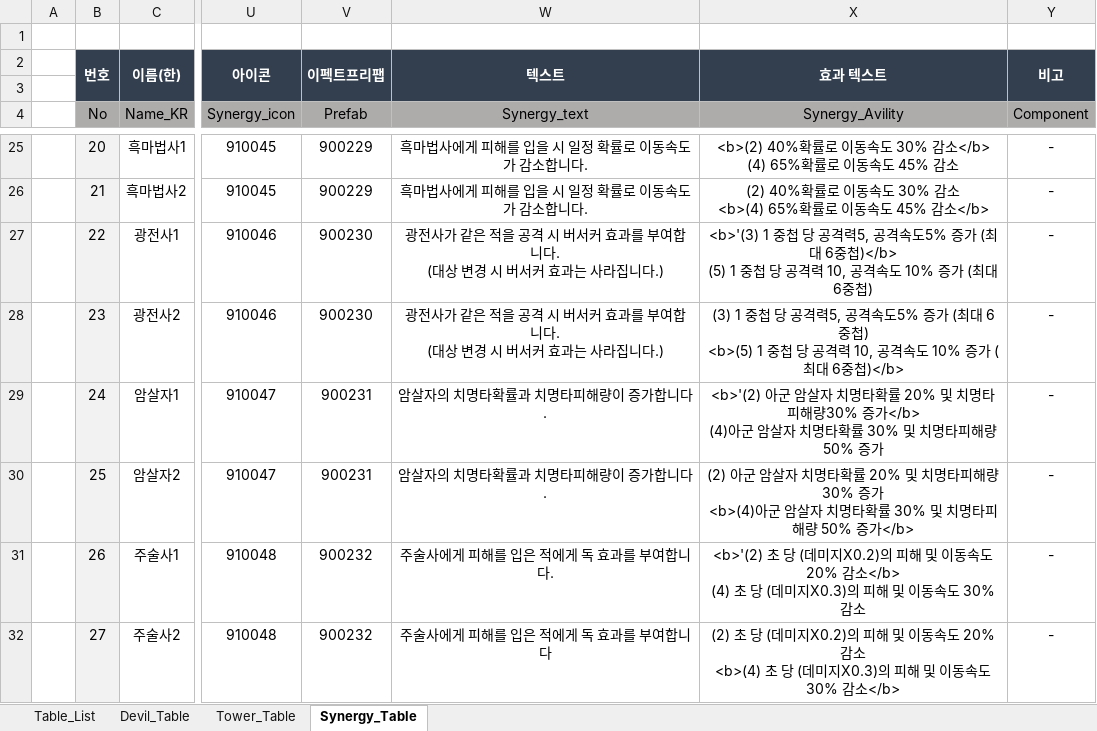
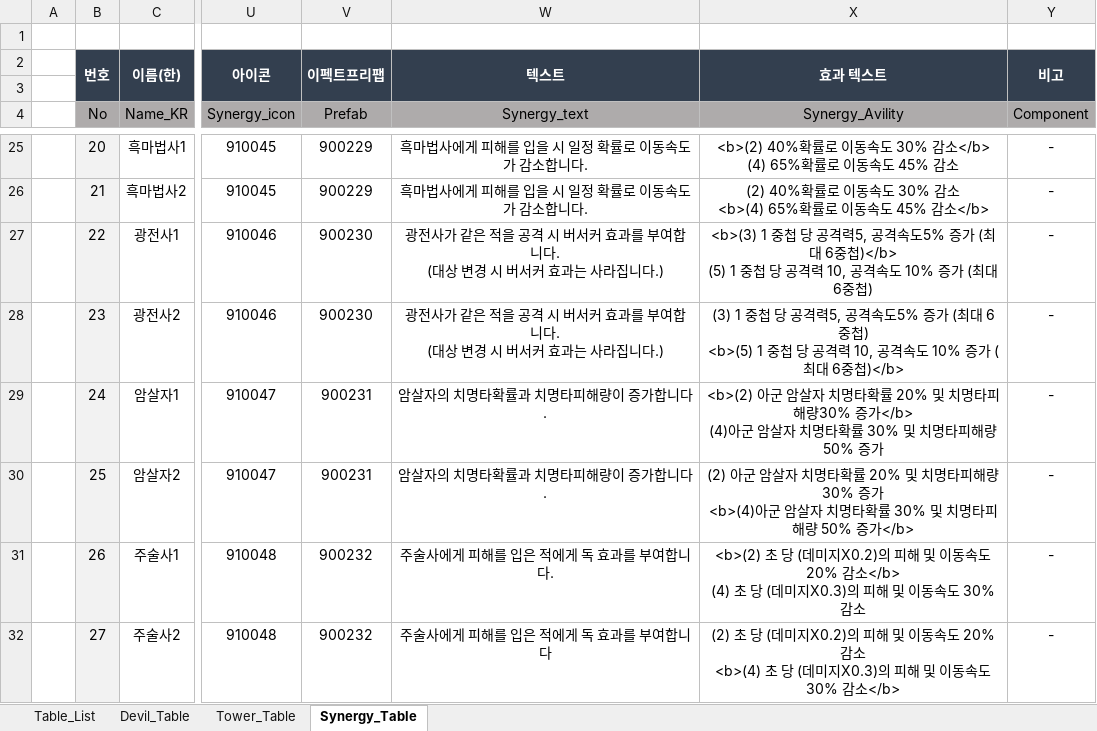
Before and after one commit to kimmk1533/DefensiveDungeon, an Excel workbook: Documents/Table_List/Devil_Table.xlsx, sheet Synergy_Table, drawn as a sheet; only a part is shown, gaps mark what is left out; values as stored, in another font and other column widths than the file's, no borders; the diff covers the shown part only; the diff names each change by its address in the sheet, - before the commit and + after, or states it on an @@ line.

Commit message:
시뮬텍스트 업뎃

```diff
--- a/Documents/Table_List/Devil_Table.xlsx (sheet Synergy_Table)
+++ b/Documents/Table_List/Devil_Table.xlsx (sheet Synergy_Table)
-X27 (Synergy_Avility): <b>'(3) 1 중첩…
+X27 (Synergy_Avility): <b>(3) 1 중첩…
-X29 (Synergy_Avility): <b>'(2) 아군 암…
+X29 (Synergy_Avility): <b>(2) 아군 암…
-X31 (Synergy_Avility): <b>'(2) 초 당…
+X31 (Synergy_Avility): <b>(2) 초 당…
```
Also changed, not shown: 7 edited cells elsewhere in this sheet.
